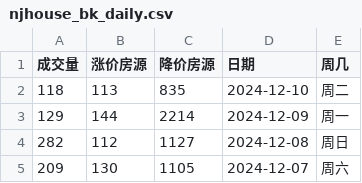
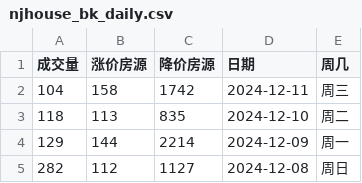
Before and after one commit to Channe/njhouse, a CSV file: house_scripts/njhouse_stock_daily/njhouse_bk_daily.csv, drawn as a sheet; only a part is shown; the shorter side is filled out with more unchanged rows; the diff names each change by its address in the sheet, - before the commit and + after, or states it on an @@ line.

Commit message:
update csv

```diff
--- a/house_scripts/njhouse_stock_daily/njhouse_bk_daily.csv
+++ b/house_scripts/njhouse_stock_daily/njhouse_bk_daily.csv
+row 2: 104 | 158 | 1742 | 2024-12-11 | 周三
```
